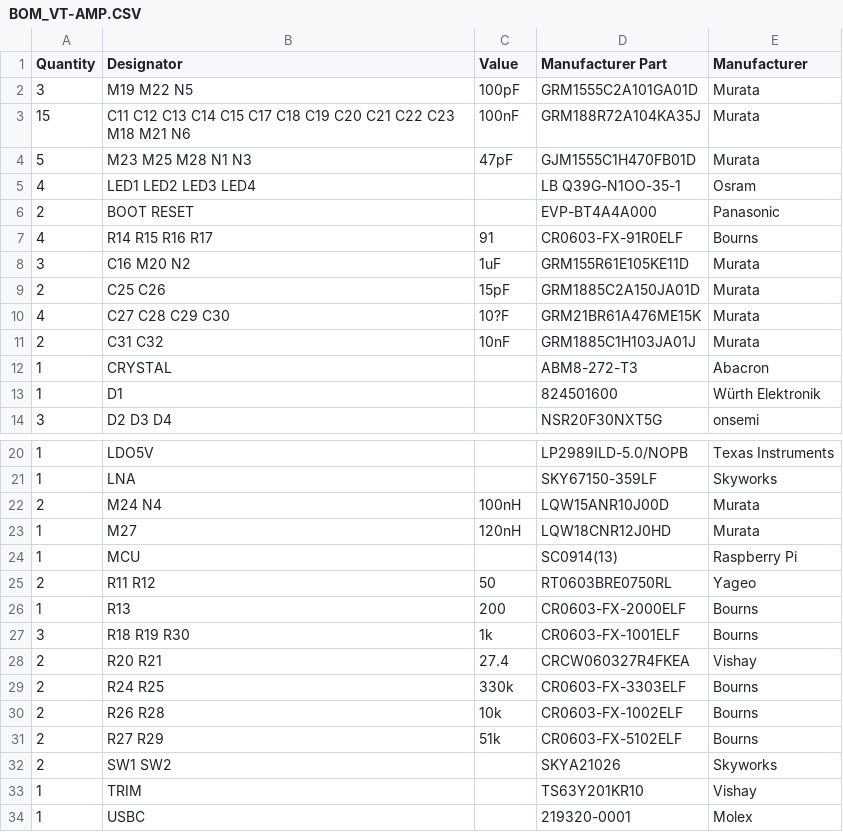
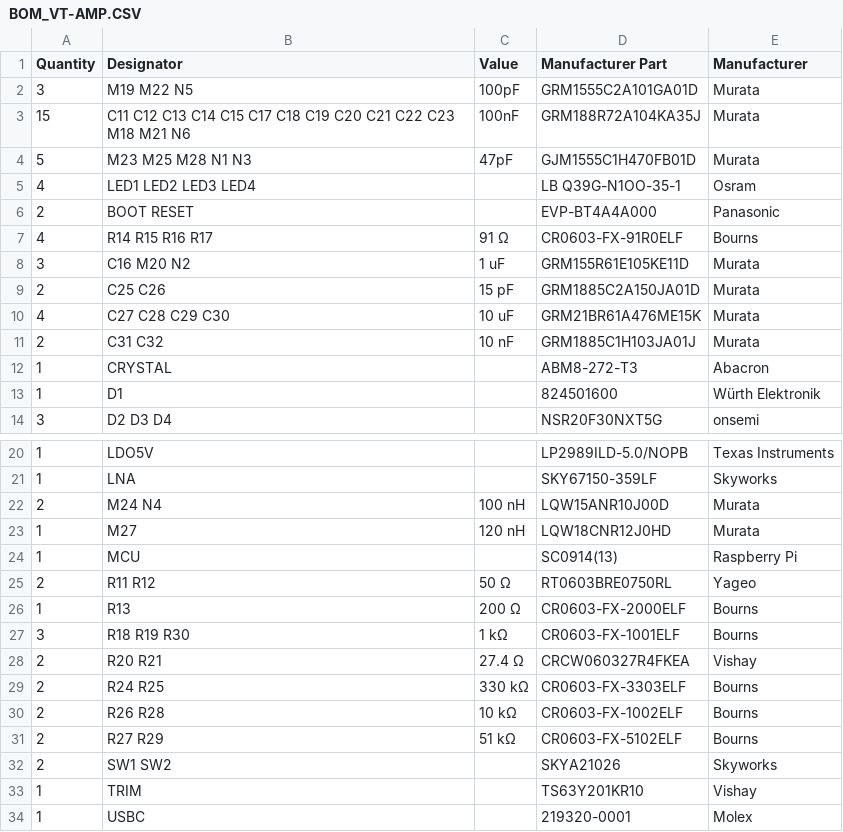
Before and after one commit to mkultr44/VT-AMP, a CSV file: manufacturing/BOM_VT-AMP.CSV, drawn as a sheet; only a part is shown, gaps mark what is left out.

Commit message:
Update BOM_VT-AMP.CSV
minor corrections

```diff
--- a/manufacturing/BOM_VT-AMP.CSV
+++ b/manufacturing/BOM_VT-AMP.CSV
@@ -6,7 +6,7 @@ Quantity,Designator,Value,Manufacturer Part,Manufacturer,
 2,BOOT RESET,,EVP-BT4A4A000,Panasonic,
-4,R14 R15 R16 R17,91,CR0603-FX-91R0ELF,Bourns,
-3,C16 M20 N2,1uF,GRM155R61E105KE11D,Murata,
-2,C25 C26,15pF,GRM1885C2A150JA01D,Murata,
-4,C27 C28 C29 C30,10?F,GRM21BR61A476ME15K,Murata,
-2,C31 C32,10nF,GRM1885C1H103JA01J,Murata,
+4,R14 R15 R16 R17,91 Ω,CR0603-FX-91R0ELF,Bourns,
+3,C16 M20 N2,1 uF,GRM155R61E105KE11D,Murata,
+2,C25 C26,15 pF,GRM1885C2A150JA01D,Murata,
+4,C27 C28 C29 C30,10 uF,GRM21BR61A476ME15K,Murata,
+2,C31 C32,10 nF,GRM1885C1H103JA01J,Murata,
 1,CRYSTAL,,ABM8-272-T3,Abacron,
@@ -21,12 +21,12 @@ Quantity,Designator,Value,Manufacturer Part,Manufacturer,
 1,LNA,,SKY67150-359LF,Skyworks,
-2,M24 N4,100nH,LQW15ANR10J00D,Murata,
-1,M27,120nH,LQW18CNR12J0HD,Murata,
+2,M24 N4,100 nH,LQW15ANR10J00D,Murata,
+1,M27,120 nH,LQW18CNR12J0HD,Murata,
 1,MCU,,SC0914(13),Raspberry Pi,
-2,R11 R12,50,RT0603BRE0750RL,Yageo,
-1,R13,200,CR0603-FX-2000ELF,Bourns,
-3,R18 R19 R30,1k,CR0603-FX-1001ELF,Bourns,
-2,R20 R21,27.4,CRCW060327R4FKEA,Vishay,
-2,R24 R25,330k,CR0603-FX-3303ELF,Bourns,
-2,R26 R28,10k,CR0603-FX-1002ELF,Bourns,
-2,R27 R29,51k,CR0603-FX-5102ELF,Bourns,
+2,R11 R12,50 Ω,RT0603BRE0750RL,Yageo,
+1,R13,200 Ω,CR0603-FX-2000ELF,Bourns,
+3,R18 R19 R30,1 kΩ,CR0603-FX-1001ELF,Bourns,
+2,R20 R21,27.4 Ω,CRCW060327R4FKEA,Vishay,
+2,R24 R25,330 kΩ,CR0603-FX-3303ELF,Bourns,
+2,R26 R28,10 kΩ,CR0603-FX-1002ELF,Bourns,
+2,R27 R29,51 kΩ,CR0603-FX-5102ELF,Bourns,
 2,SW1 SW2,,SKYA21026,Skyworks,
```
